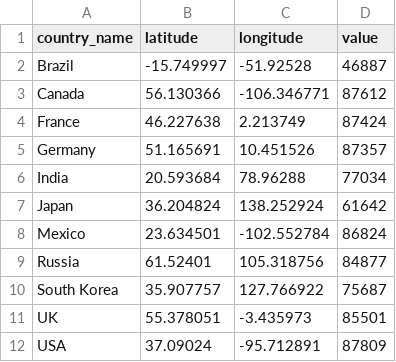
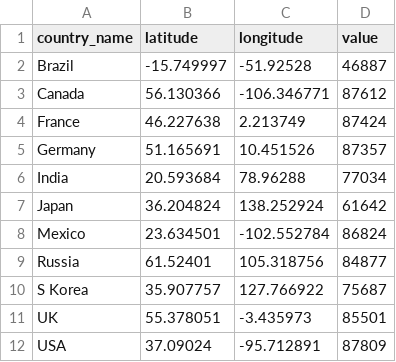
Before and after one commit to ashwin-agarwal/data-viz-assignment, a CSV file: data/bubble_map_data.csv, drawn as a sheet.

```diff
--- a/data/bubble_map_data.csv
+++ b/data/bubble_map_data.csv
@@ -9,3 +9,3 @@ Mexico,23.634501,-102.552784,86824
 Russia,61.52401,105.318756,84877
-South Korea,35.907757,127.766922,75687
+S Korea,35.907757,127.766922,75687
 UK,55.378051,-3.435973,85501
```
Also changed, not shown: data/doughnut.csv, data/wordcloud.csv, 8 other files.
